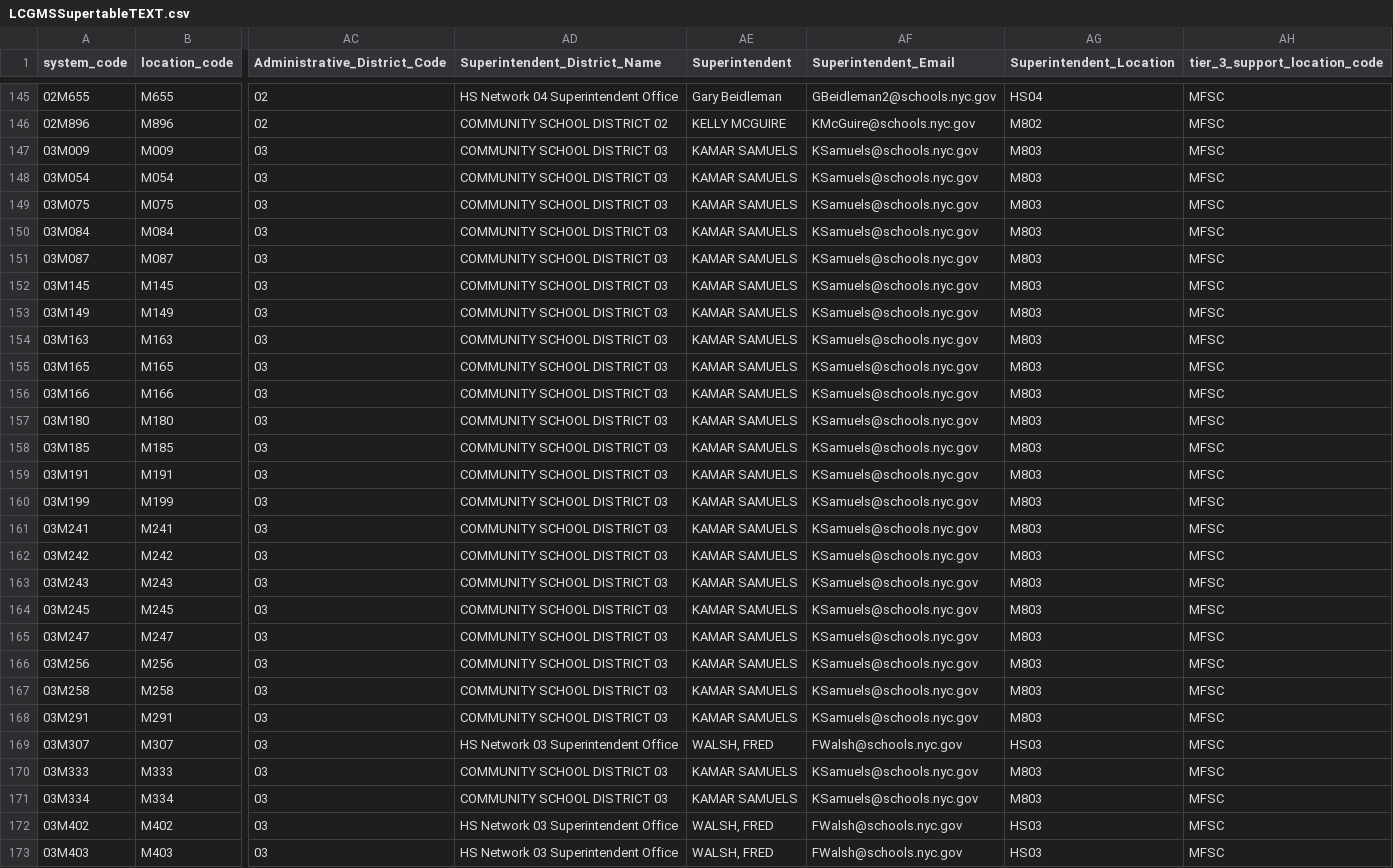
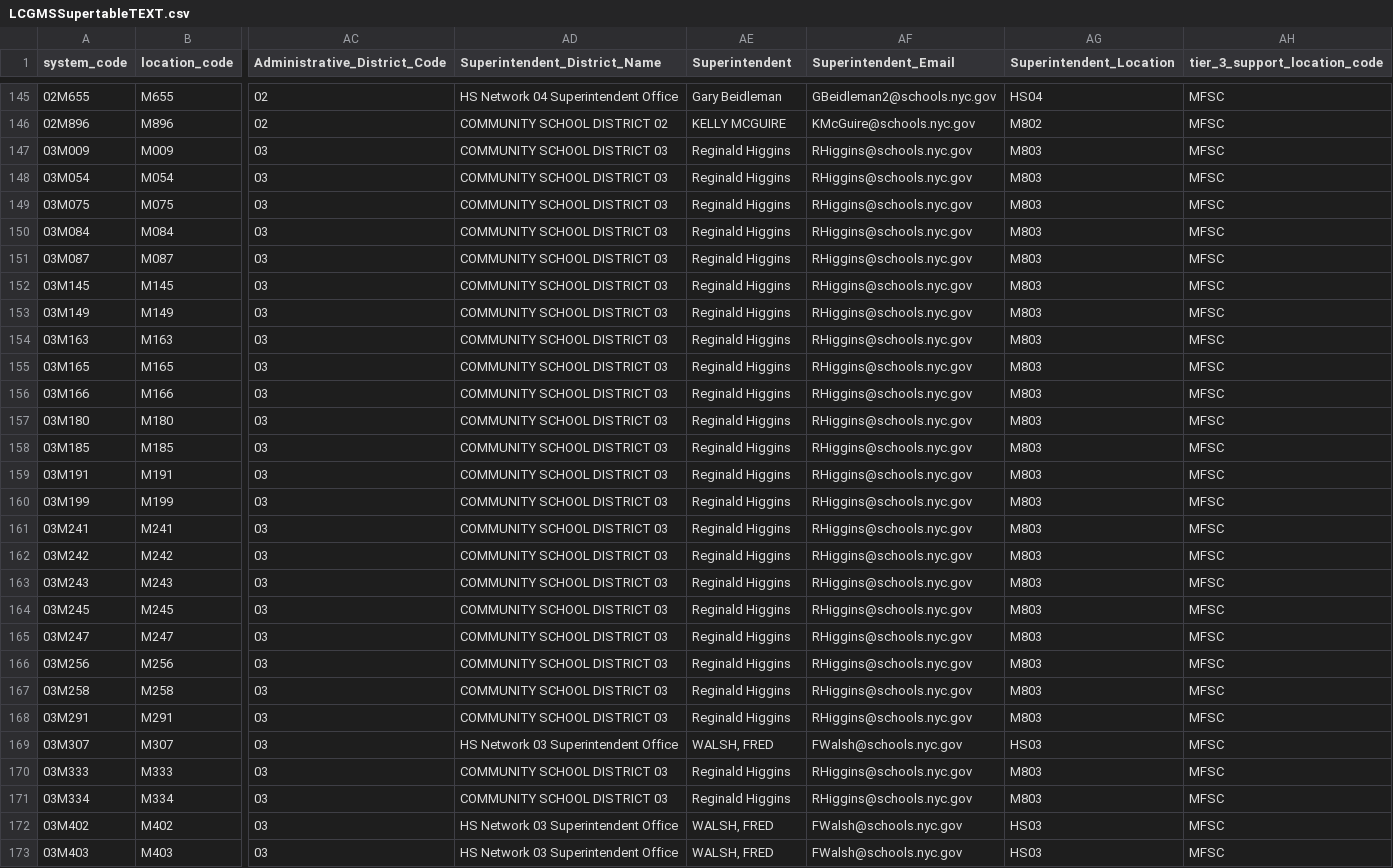
Before and after one commit to dsimoes-doe/LCGMS, a CSV file: LCGMSSupertableTEXT.csv, drawn as a sheet; only a part is shown, gaps mark what is left out; the diff covers the shown part only; the diff names each change by its address in the sheet, - before the commit and + after, or states it on an @@ line.

Commit message:
Update LCGMSSupertableTEXT.csv

```diff
--- a/LCGMSSupertableTEXT.csv
+++ b/LCGMSSupertableTEXT.csv
-AE147:AE168 (Superintendent): KAMAR SAMUELS
+AE147:AE168 (Superintendent): Reginald Higgins
-AF147:AF168 (Superintendent_Email): KSamuels@schools.nyc.gov
+AF147:AF168 (Superintendent_Email): RHiggins@schools.nyc.gov
-AE170:AE171 (Superintendent): KAMAR SAMUELS
+AE170:AE171 (Superintendent): Reginald Higgins
-AF170:AF171 (Superintendent_Email): KSamuels@schools.nyc.gov
+AF170:AF171 (Superintendent_Email): RHiggins@schools.nyc.gov
```
Also changed, not shown: 23 edited cells elsewhere in this file.
